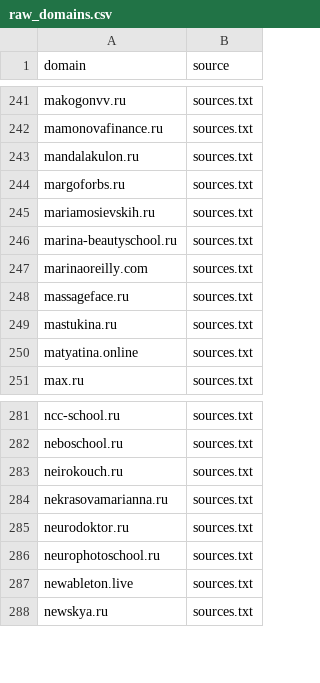
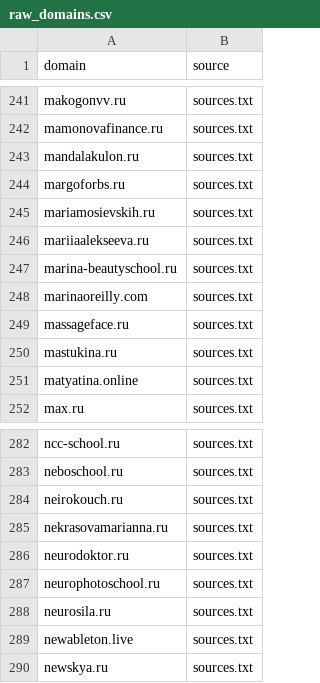
Before and after one commit to xlollypop22/rf-online-schools-registry., a CSV file: data/raw_domains.csv, drawn as a sheet; only a part is shown, gaps mark what is left out; the diff names each change by its address in the sheet, - before the commit and + after, or states it on an @@ line.

```diff
--- a/data/raw_domains.csv
+++ b/data/raw_domains.csv
+row 246: mariiaalekseeva.ru | sources.txt
+row 288: neurosila.ru | sources.txt
```
Also changed, not shown: data/registry_enriched.csv, data/registry_final.csv.
